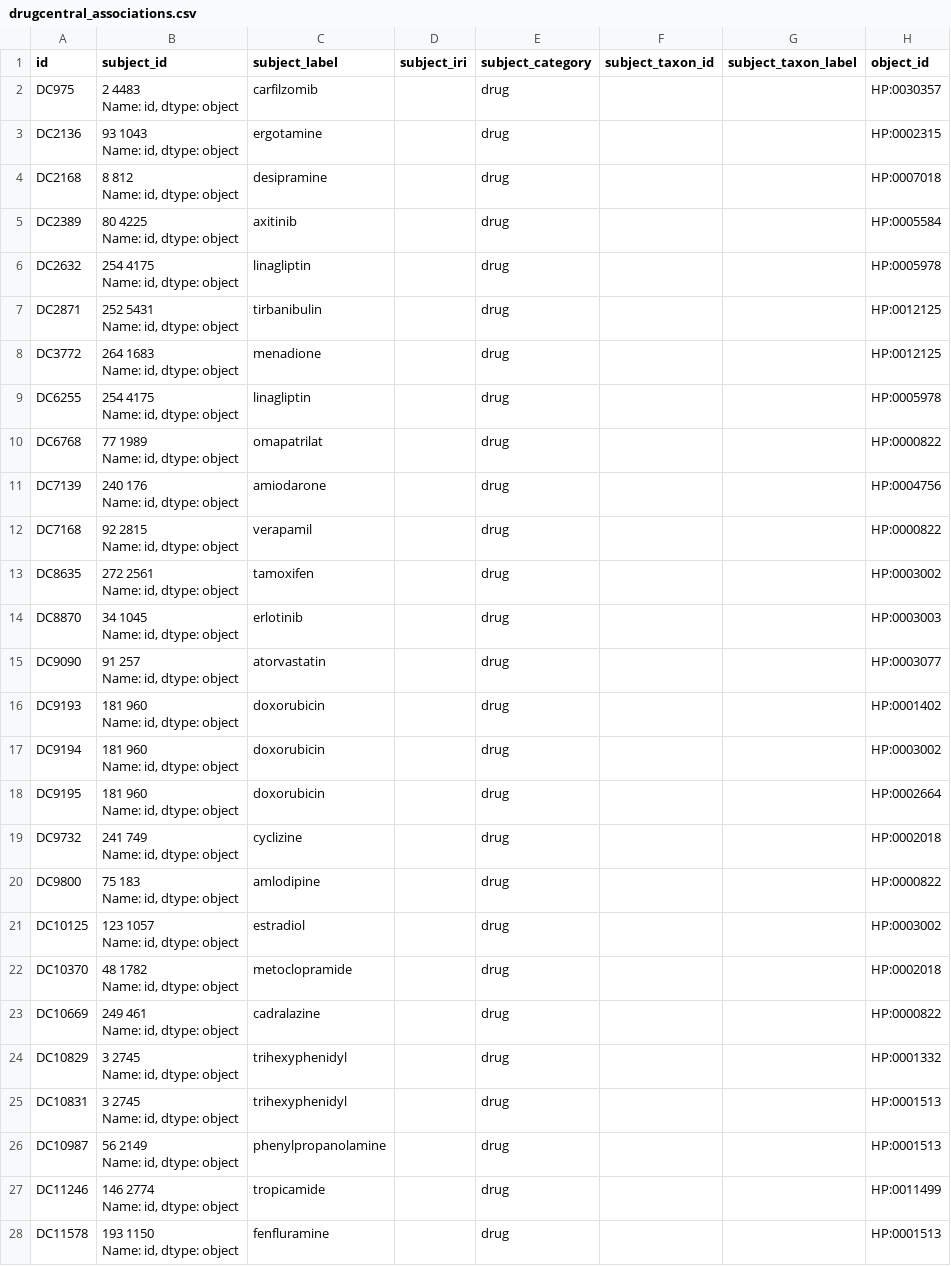
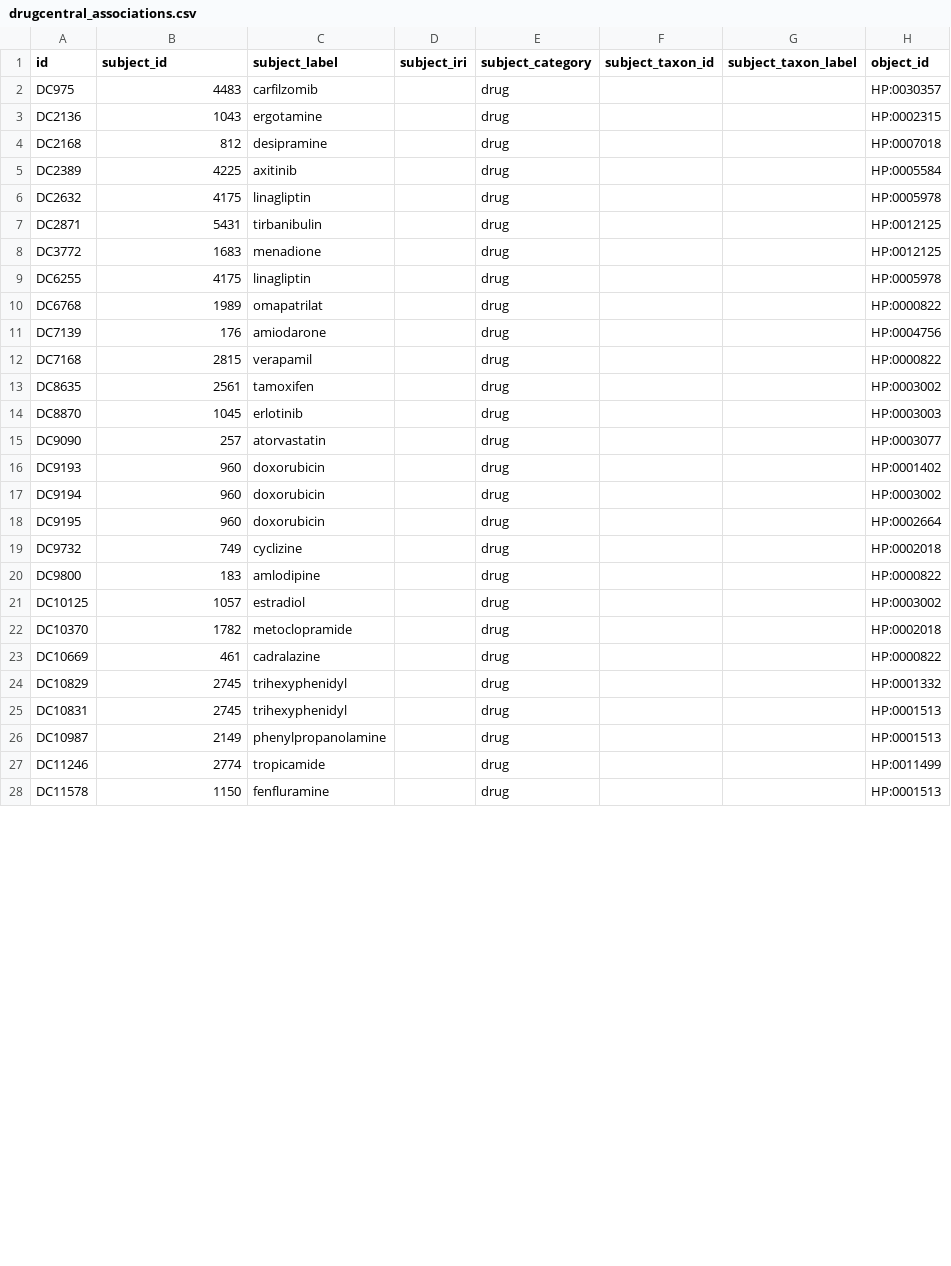
Before and after one commit to rosazwart/XAIFO-ThesisProject, a CSV file: output/drugcentral_associations.csv, drawn as a sheet; only a part is shown; ↵ is a line break in a cell; the diff covers the shown part only; the diff names each change by its address in the sheet, - before the commit and + after, or states it on an @@ line.

```diff
--- a/output/drugcentral_associations.csv
+++ b/output/drugcentral_associations.csv
-B2 (subject_id): 2 4483 ↵ Name: id, dtype: object
+B2 (subject_id): 4483
-B3 (subject_id): 93 1043 ↵ Name: id, dtype: object
+B3 (subject_id): 1043
-B4 (subject_id): 8 812 ↵ Name: id, dtype: object
+B4 (subject_id): 812
-B5 (subject_id): 80 4225 ↵ Name: id, dtype: object
+B5 (subject_id): 4225
-B6 (subject_id): 254 4175 ↵ Name: id, dtype: object
+B6 (subject_id): 4175
-B7 (subject_id): 252 5431 ↵ Name: id, dtype: object
+B7 (subject_id): 5431
-B8 (subject_id): 264 1683 ↵ Name: id, dtype: object
+B8 (subject_id): 1683
-B9 (subject_id): 254 4175 ↵ Name: id, dtype: object
+B9 (subject_id): 4175
-B10 (subject_id): 77 1989 ↵ Name: id, dtype: object
+B10 (subject_id): 1989
-B11 (subject_id): 240 176 ↵ Name: id, dtype: object
+B11 (subject_id): 176
-B12 (subject_id): 92 2815 ↵ Name: id, dtype: object
+B12 (subject_id): 2815
-B13 (subject_id): 272 2561 ↵ Name: id, dtype: object
+B13 (subject_id): 2561
-B14 (subject_id): 34 1045 ↵ Name: id, dtype: object
+B14 (subject_id): 1045
-B15 (subject_id): 91 257 ↵ Name: id, dtype: object
+B15 (subject_id): 257
-B16:B18 (subject_id): 181 960 ↵ Name: id, dtype: object
+B16:B18 (subject_id): 960
-B19 (subject_id): 241 749 ↵ Name: id, dtype: object
+B19 (subject_id): 749
-B20 (subject_id): 75 183 ↵ Name: id, dtype: object
+B20 (subject_id): 183
-B21 (subject_id): 123 1057 ↵ Name: id, dtype: object
+B21 (subject_id): 1057
-B22 (subject_id): 48 1782 ↵ Name: id, dtype: object
+B22 (subject_id): 1782
-B23 (subject_id): 249 461 ↵ Name: id, dtype: object
+B23 (subject_id): 461
-B24:B25 (subject_id): 3 2745 ↵ Name: id, dtype: object
+B24:B25 (subject_id): 2745
-B26 (subject_id): 56 2149 ↵ Name: id, dtype: object
+B26 (subject_id): 2149
-B27 (subject_id): 146 2774 ↵ Name: id, dtype: object
+B27 (subject_id): 2774
-B28 (subject_id): 193 1150 ↵ Name: id, dtype: object
+B28 (subject_id): 1150
```
Also changed, not shown: 34 edited cells elsewhere in this file, output/prev_triplets.csv, output/triplets.csv, 20 other files.
